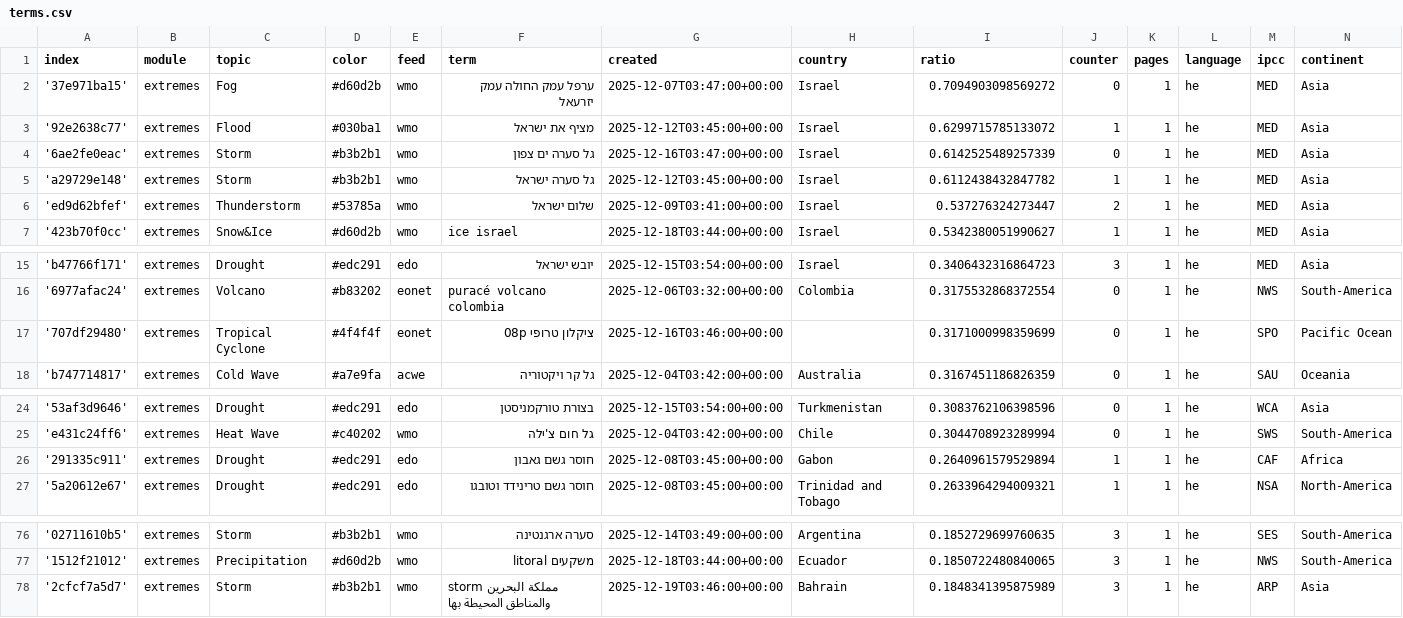
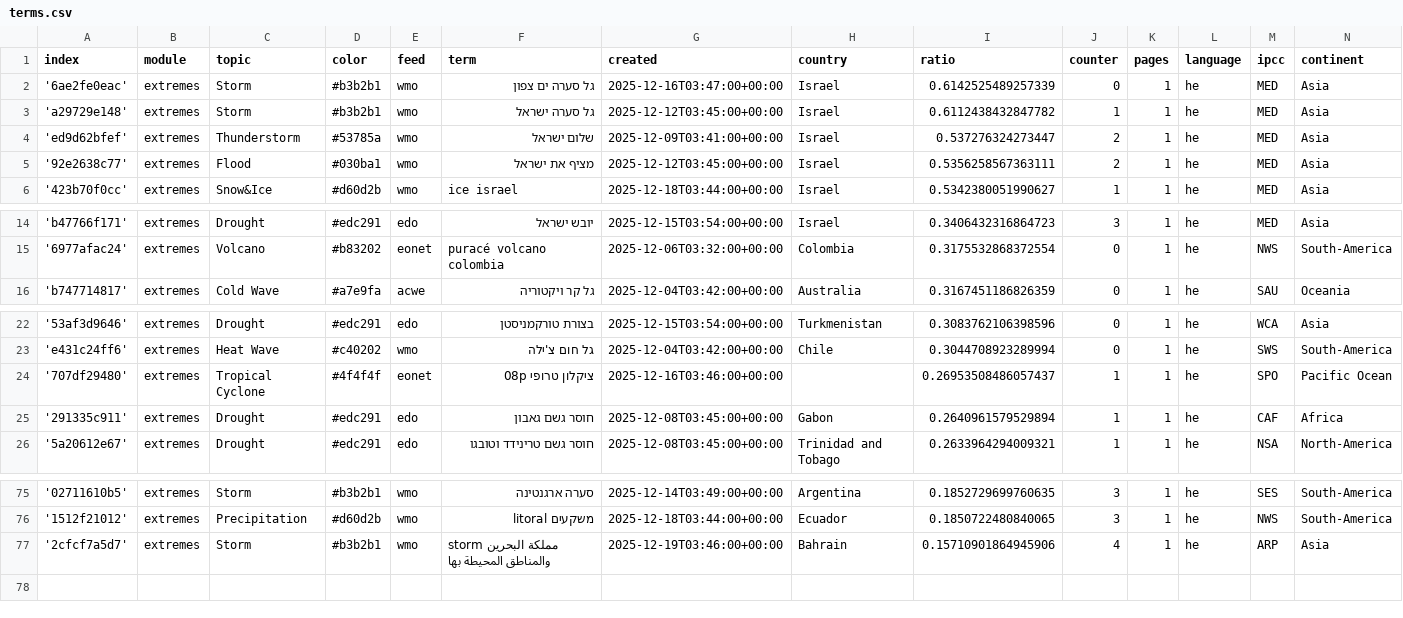
Before and after one commit to picawe-news/hebrewExtremes, a CSV file: terms.csv, drawn as a sheet; only a part is shown, gaps mark what is left out.

Commit message:
Commit from GitHub Actions (harvest:0.0)

```diff
--- a/terms.csv
+++ b/terms.csv
@@ -1,4 +1,2 @@
 index,module,topic,color,feed,term,created,country,ratio,counter,pages,language,ipcc,continent
-'37e971ba15',extremes,Fog,#d60d2b,wmo,ערפל עמק החולה עמק יזרעאל,2025-12-07T03:47:00+00:00,Israel,0.7094903098569272,0,1,he,MED,Asia
-'92e2638c77',extremes,Flood,#030ba1,wmo,מציף את ישראל,2025-12-12T03:45:00+00:00,Israel,0.6299715785133072,1,1,he,MED,Asia
 '6ae2fe0eac',extremes,Storm,#b3b2b1,wmo,גל סערה ים צפון,2025-12-16T03:47:00+00:00,Israel,0.6142525489257339,0,1,he,MED,Asia
@@ -6,2 +4,3 @@ index,module,topic,color,feed,term,created,country,ratio,counter,pages,language,
 'ed9d62bfef',extremes,Thunderstorm,#53785a,wmo,שלום ישראל,2025-12-09T03:41:00+00:00,Israel,0.537276324273447,2,1,he,MED,Asia
+'92e2638c77',extremes,Flood,#030ba1,wmo,מציף את ישראל,2025-12-12T03:45:00+00:00,Israel,0.5356258567363111,2,1,he,MED,Asia
 '423b70f0cc',extremes,Snow&Ice,#d60d2b,wmo,ice israel,2025-12-18T03:44:00+00:00,Israel,0.5342380051990627,1,1,he,MED,Asia
@@ -16,3 +15,2 @@ index,module,topic,color,feed,term,created,country,ratio,counter,pages,language,
 '6977afac24',extremes,Volcano,#b83202,eonet,puracé volcano colombia,2025-12-06T03:32:00+00:00,Colombia,0.3175532868372554,0,1,he,NWS,South-America
-'707df29480',extremes,Tropical Cyclone,#4f4f4f,eonet,ציקלון טרופי 08p,2025-12-16T03:46:00+00:00,,0.3171000998359699,0,1,he,SPO,Pacific Ocean
 'b747714817',extremes,Cold Wave,#a7e9fa,acwe,גל קר ויקטוריה,2025-12-04T03:42:00+00:00,Australia,0.3167451186826359,0,1,he,SAU,Oceania
@@ -25,2 +23,3 @@ index,module,topic,color,feed,term,created,country,ratio,counter,pages,language,
 'e431c24ff6',extremes,Heat Wave,#c40202,wmo,גל חום צ'ילה,2025-12-04T03:42:00+00:00,Chile,0.3044708923289994,0,1,he,SWS,South-America
+'707df29480',extremes,Tropical Cyclone,#4f4f4f,eonet,ציקלון טרופי 08p,2025-12-16T03:46:00+00:00,,0.26953508486057437,1,1,he,SPO,Pacific Ocean
 '291335c911',extremes,Drought,#edc291,edo,חוסר גשם גאבון,2025-12-08T03:45:00+00:00,Gabon,0.2640961579529894,1,1,he,CAF,Africa
@@ -77,2 +76,2 @@ index,module,topic,color,feed,term,created,country,ratio,counter,pages,language,
 '1512f21012',extremes,Precipitation,#d60d2b,wmo,משקעים litoral,2025-12-18T03:44:00+00:00,Ecuador,0.1850722480840065,3,1,he,NWS,South-America
-'2cfcf7a5d7',extremes,Storm,#b3b2b1,wmo,storm مملكة البحرين والمناطق المحيطة بها,2025-12-19T03:46:00+00:00,Bahrain,0.1848341395875989,3,1,he,ARP,Asia
+'2cfcf7a5d7',extremes,Storm,#b3b2b1,wmo,storm مملكة البحرين والمناطق المحيطة بها,2025-12-19T03:46:00+00:00,Bahrain,0.15710901864945906,4,1,he,ARP,Asia
```
